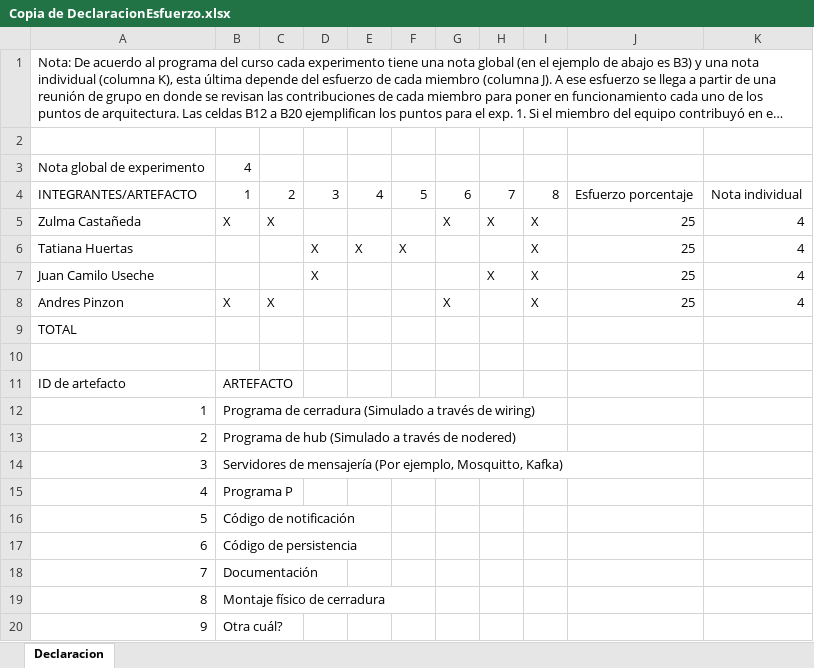
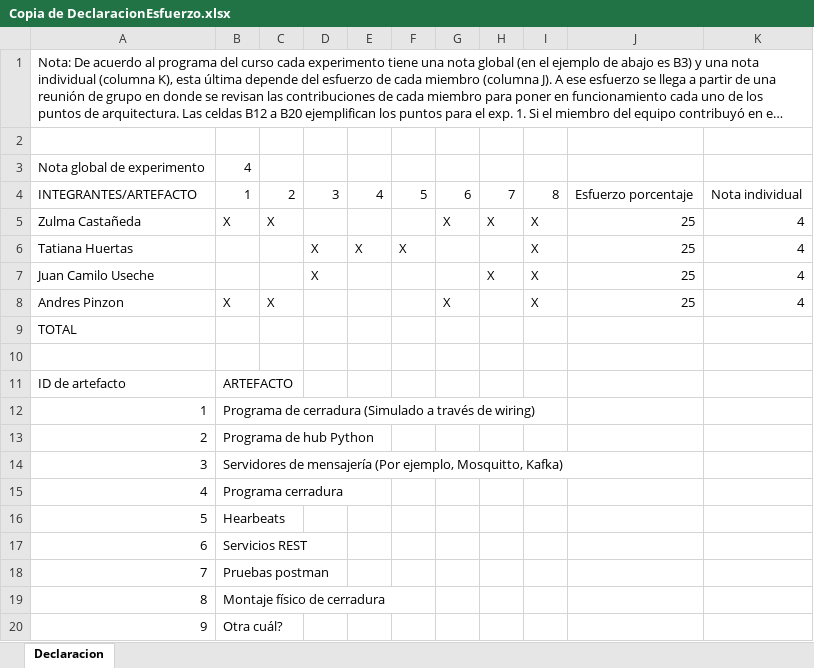
Before and after one commit to ISIS2503/201810_01_softsecurity, an Excel workbook: Docs/Copia de DeclaracionEsfuerzo.xlsx, sheet Declaracion, drawn as a sheet; long unchanged cells end in …; values as stored, in another font and other column widths than the file's, no borders; charts and pictures not drawn; the diff names each change by its address in the sheet, - before the commit and + after, or states it on an @@ line.

Commit message:
declaracion esfuerzo 2 final

```diff
--- a/Docs/Copia de DeclaracionEsfuerzo.xlsx (sheet Declaracion)
+++ b/Docs/Copia de DeclaracionEsfuerzo.xlsx (sheet Declaracion)
-B13: Programa de hub (Simulado a través de nodered)
+B13: Programa de hub Python
-B15: Programa P
+B15: Programa cerradura
-B16: Código de notificación
+B16: Hearbeats
-B17: Código de persistencia
+B17: Servicios REST
-B18: Documentación
+B18: Pruebas postman
```
